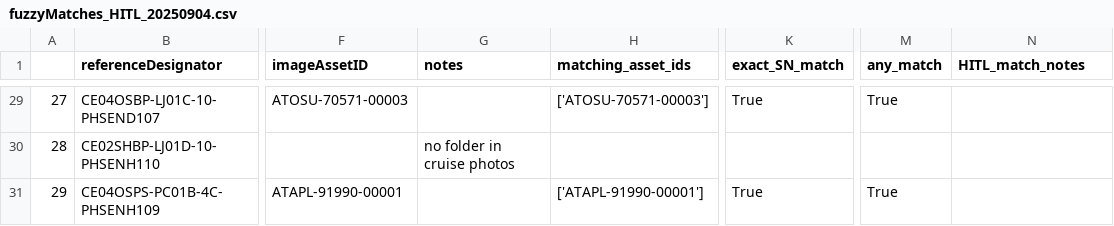
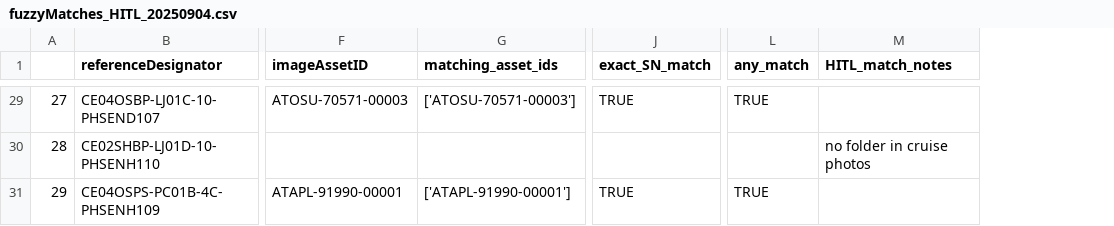
Before and after one commit to OOI-CabledArray/metadataVerification, a CSV file: assetManagement/reportOuts/fuzzyMatches_HITL_20250904.csv, drawn as a sheet; only a part is shown, gaps mark what is left out; removed rows and columns are numbered as before the commit, all else as after; the diff covers the shown part only; the diff names each change by its address in the sheet, - before the commit and + after, or states it on an @@ line.

Commit message:
hitl curation of fuzzyMatches_HITL_20250904.csv

```diff
--- a/assetManagement/reportOuts/fuzzyMatches_HITL_20250904.csv
+++ b/assetManagement/reportOuts/fuzzyMatches_HITL_20250904.csv
-column G (notes), row 30: no folder in cruise photos
-J29 (exact_SN_match): True
+J29 (exact_SN_match): TRUE
-L29 (any_match): True
+L29 (any_match): TRUE
-M30 (HITL_match_notes): (empty)
+M30 (HITL_match_notes): no folder in cruise photos
-J31 (exact_SN_match): True
+J31 (exact_SN_match): TRUE
-L31 (any_match): True
+L31 (any_match): TRUE
```
Also changed, not shown: 57 edited cells elsewhere in this file.
